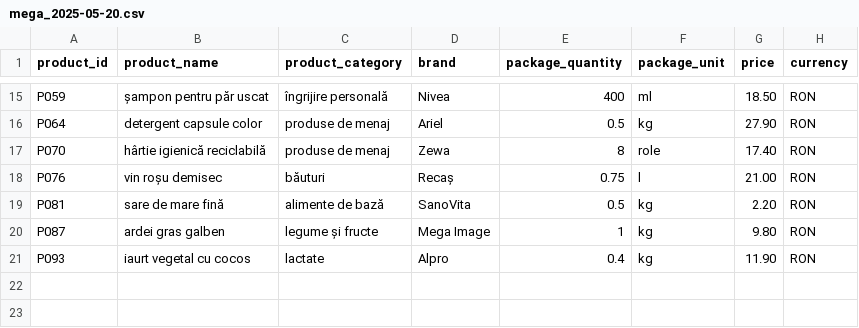
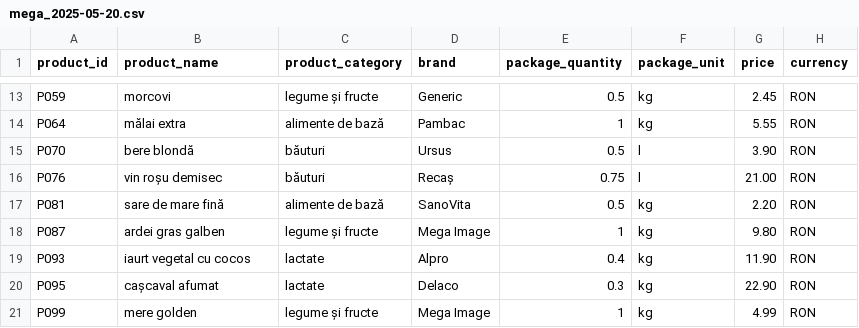
Before and after one commit to VladMoticica/AccesaCodingChallenge, a CSV file: src/main/resources/data/mega_2025-05-20.csv, drawn as a sheet; only a part is shown, gaps mark what is left out; addresses are those after the commit; the diff covers the shown part only; the diff names each change by its address in the sheet, - before the commit and + after, or states it on an @@ line.

```diff
--- a/src/main/resources/data/mega_2025-05-20.csv
+++ b/src/main/resources/data/mega_2025-05-20.csv
-B13 (product_name): șampon pentru păr uscat
+B13 (product_name): morcovi
-C13 (product_category): îngrijire personală
+C13 (product_category): legume și fructe
-D13 (brand): Nivea
+D13 (brand): Generic
-E13 (package_quantity): 400
+E13 (package_quantity): 0.5
-F13 (package_unit): ml
+F13 (package_unit): kg
-G13 (price): 18.50
+G13 (price): 2.45
-B14 (product_name): detergent capsule color
+B14 (product_name): mălai extra
-C14 (product_category): produse de menaj
+C14 (product_category): alimente de bază
-D14 (brand): Ariel
+D14 (brand): Pambac
-E14 (package_quantity): 0.5
+E14 (package_quantity): 1
-G14 (price): 27.90
+G14 (price): 5.55
-B15 (product_name): hârtie igienică reciclabilă
+B15 (product_name): bere blondă
-C15 (product_category): produse de menaj
+C15 (product_category): băuturi
-D15 (brand): Zewa
+D15 (brand): Ursus
-E15 (package_quantity): 8
+E15 (package_quantity): 0.5
-F15 (package_unit): role
+F15 (package_unit): l
-G15 (price): 17.40
+G15 (price): 3.90
+row 20: P095 | cașcaval afumat | lactate | Delaco | 0.3 | kg | 22.90 | RON
+row 21: P099 | mere golden | legume și fructe | Mega Image | 1 | kg | 4.99 | RON
```
Also changed, not shown: 2 removed rows and 57 edited cells elsewhere in this file, src/main/resources/data/mega_2025-05-23.csv, src/main/resources/data/mega_discounts_2025-05-20.csv, 1 other file.
